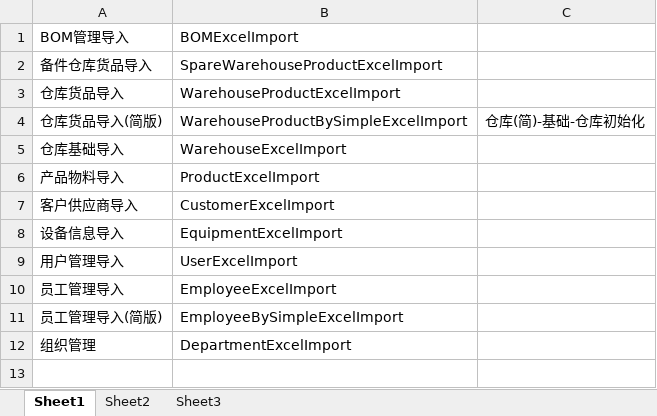
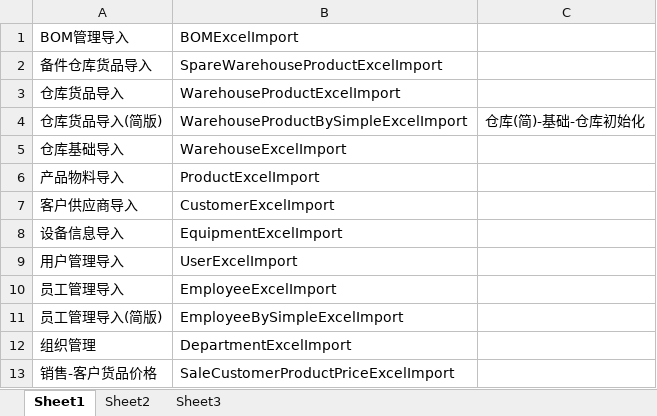
Before and after one commit to hust304/VMESNEW, an Excel workbook: vmes-file/fileUpload/excelTemplet/1_系统导入文件名.xlsx, sheet Sheet1, drawn as a sheet; values as stored, in another font and other column widths than the file's, no borders; the diff names each change by its address in the sheet, - before the commit and + after, or states it on an @@ line.

Commit message:
销售-客户货品单价-Excel导入模板

```diff
--- a/vmes-file/fileUpload/excelTemplet/1_系统导入文件名.xlsx (sheet Sheet1)
+++ b/vmes-file/fileUpload/excelTemplet/1_系统导入文件名.xlsx (sheet Sheet1)
+row 13: 销售-客户货品价格 | SaleCustomerProductPriceExcelImport
```
Also changed, not shown: 1 other file.
